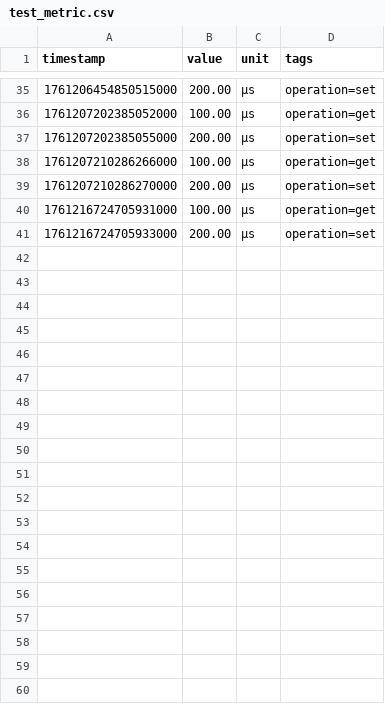
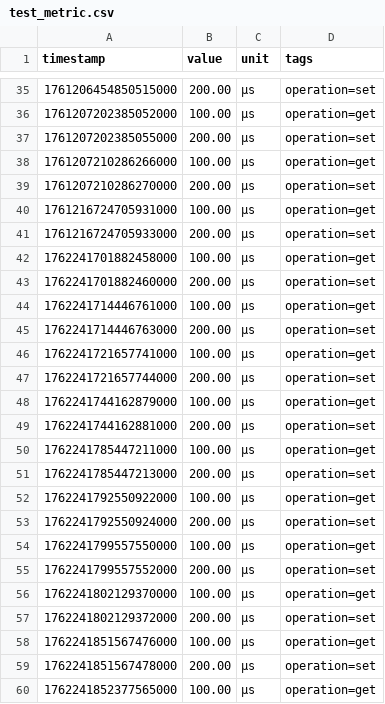
Before and after one commit to vvoss-dev/ReedCMS, a CSV file: reedbase/.reedbase/metrics/test_metric.csv, drawn as a sheet; only a part is shown, gaps mark what is left out; the diff covers the shown part only; the diff names each change by its address in the sheet, - before the commit and + after, or states it on an @@ line.

```diff
--- a/reedbase/.reedbase/metrics/test_metric.csv
+++ b/reedbase/.reedbase/metrics/test_metric.csv
+row 42: 1762241701882458000 | 100.00 | μs | operation=get
+row 43: 1762241701882460000 | 200.00 | μs | operation=set
+row 44: 1762241714446761000 | 100.00 | μs | operation=get
+row 45: 1762241714446763000 | 200.00 | μs | operation=set
+row 46: 1762241721657741000 | 100.00 | μs | operation=get
+row 47: 1762241721657744000 | 200.00 | μs | operation=set
+row 48: 1762241744162879000 | 100.00 | μs | operation=get
+row 49: 1762241744162881000 | 200.00 | μs | operation=set
+row 50: 1762241785447211000 | 100.00 | μs | operation=get
+row 51: 1762241785447213000 | 200.00 | μs | operation=set
+row 52: 1762241792550922000 | 100.00 | μs | operation=get
+row 53: 1762241792550924000 | 200.00 | μs | operation=set
+row 54: 1762241799557550000 | 100.00 | μs | operation=get
+row 55: 1762241799557552000 | 200.00 | μs | operation=set
+row 56: 1762241802129370000 | 100.00 | μs | operation=get
+row 57: 1762241802129372000 | 200.00 | μs | operation=set
+row 58: 1762241851567476000 | 100.00 | μs | operation=get
+row 59: 1762241851567478000 | 200.00 | μs | operation=set
+row 60: 1762241852377565000 | 100.00 | μs | operation=get
```
Also changed, not shown: 25 added rows elsewhere in this file, reedbase/.reedbase/metrics/test_flush.csv, 10 other files.
